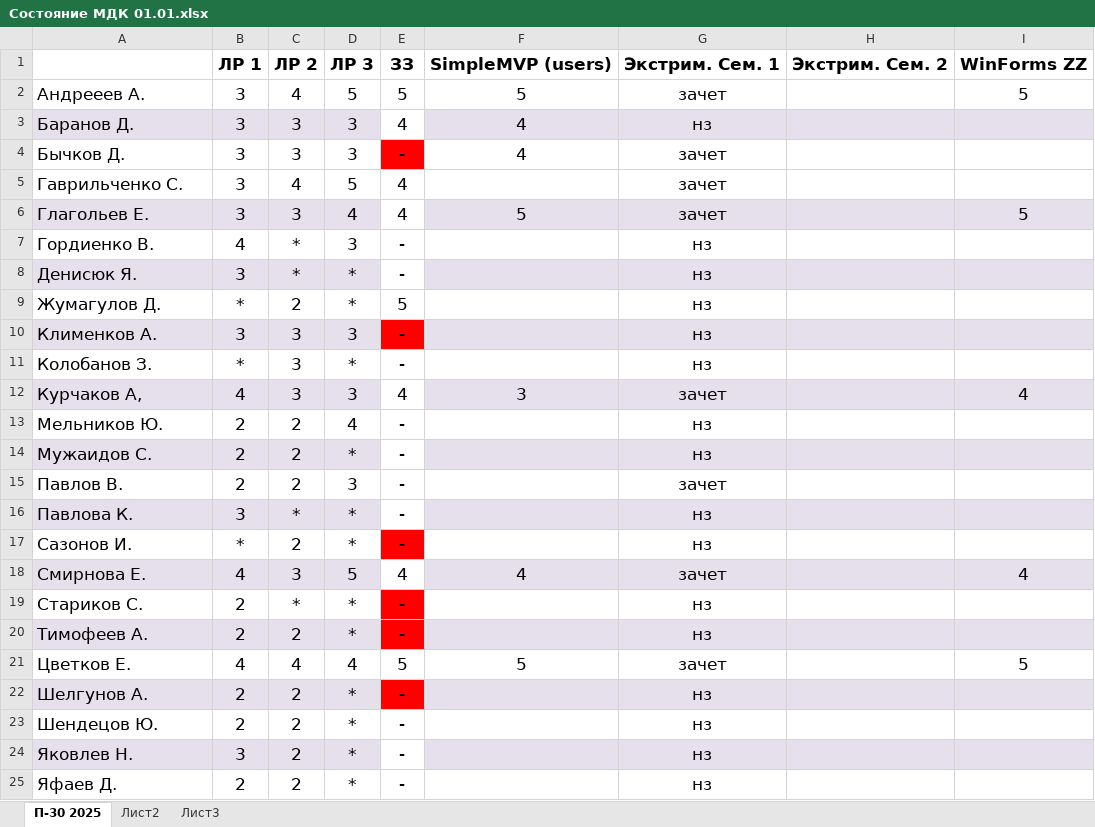
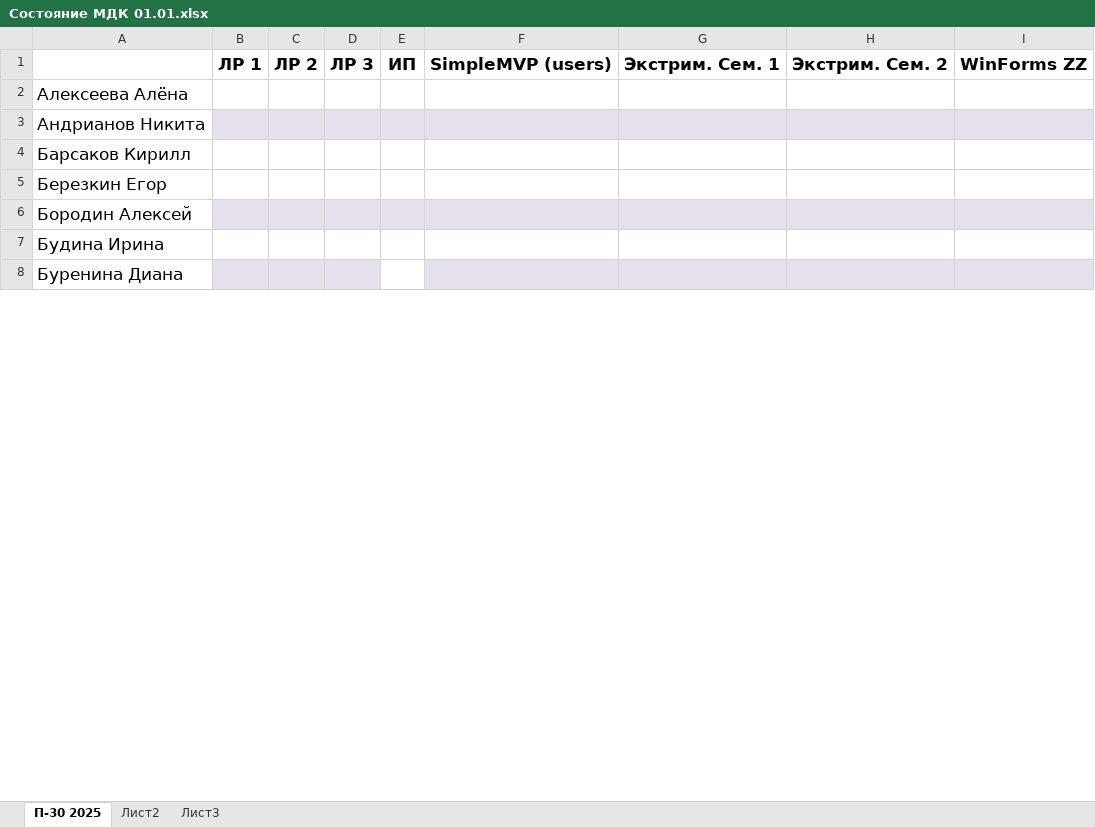
Before and after one commit to testAlexB/testRepo, an Excel workbook: Состояние МДК 01.01.xlsx, sheet П-30 2025, drawn as a sheet; only a part is shown; values as stored, in another font and other column widths than the file's, no borders; removed rows and columns are numbered as before the commit, all else as after; the diff covers the shown part only; the diff names each change by its address in the sheet, - before the commit and + after, or states it on an @@ line.

Commit message:
внес варианты МДК и обновил состояние МДК П-30

```diff
--- a/Состояние МДК 01.01.xlsx (sheet П-30 2025)
+++ b/Состояние МДК 01.01.xlsx (sheet П-30 2025)
-E1: ЗЗ
+E1: ИП
-row 2: Андрееев А. | 3 | 4 | 5 | 5 | 5 | зачет |  | 5
-row 3: Баранов Д. | 3 | 3 | 3 | 4 | 4 | нз
-row 4: Бычков Д. | 3 | 3 | 3 | - | 4 | зачет
-row 5: Гаврильченко С. | 3 | 4 | 5 | 4 |  | зачет
-row 6: Глагольев Е. | 3 | 3 | 4 | 4 | 5 | зачет |  | 5
-row 7: Гордиенко В. | 4 | * | 3 | - |  | нз
-row 8: Денисюк Я. | 3 | * | * | - |  | нз
-row 9: Жумагулов Д. | * | 2 | * | 5 |  | нз
-row 10: Клименков А. | 3 | 3 | 3 | - |  | нз
-row 11: Колобанов З. | * | 3 | * | - |  | нз
-row 12: Курчаков А, | 4 | 3 | 3 | 4 | 3 | зачет |  | 4
-row 13: Мельников Ю. | 2 | 2 | 4 | - |  | нз
-row 14: Мужаидов С. | 2 | 2 | * | - |  | нз
-row 15: Павлов В. | 2 | 2 | 3 | - |  | зачет
-row 16: Павлова К. | 3 | * | * | - |  | нз
-row 17: Сазонов И. | * | 2 | * | - |  | нз
-row 18: Смирнова Е. | 4 | 3 | 5 | 4 | 4 | зачет |  | 4
-row 19: Стариков С. | 2 | * | * | - |  | нз
-row 20: Тимофеев А. | 2 | 2 | * | - |  | нз
-row 21: Цветков Е. | 4 | 4 | 4 | 5 | 5 | зачет |  | 5
-row 22: Шелгунов А. | 2 | 2 | * | - |  | нз
-row 23: Шендецов Ю. | 2 | 2 | * | - |  | нз
-row 24: Яковлев Н. | 3 | 2 | * | - |  | нз
-row 25: Яфаев Д. | 2 | 2 | * | - |  | нз
+row 2: Алексеева Алёна
+row 3: Андрианов Никита
+row 4: Барсаков Кирилл
+row 5: Березкин Егор
+row 6: Бородин Алексей
+row 7: Будина Ирина
+row 8: Буренина Диана
```
Also changed, not shown: 19 added rows elsewhere in this sheet, 1 other file.
